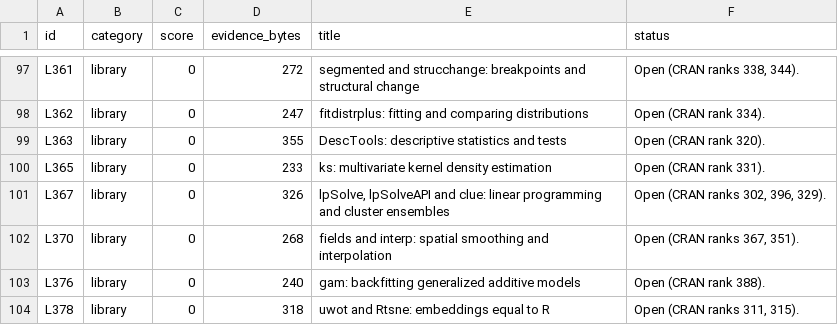
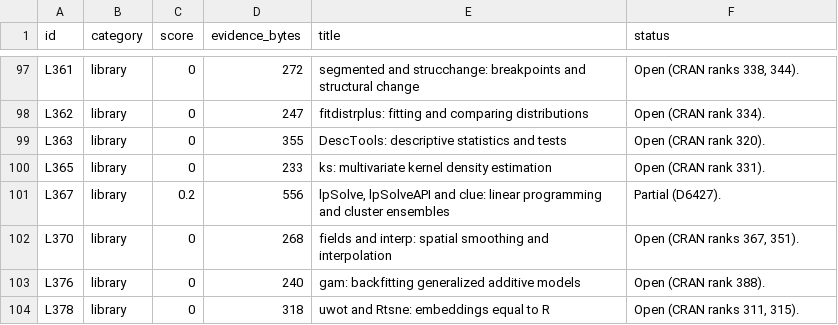
Before and after one commit to nebosa-company/neper, a TSV file: docs/digest/queue.tsv, drawn as a sheet; only a part is shown, gaps mark what is left out.

```diff
--- a/docs/digest/queue.tsv
+++ b/docs/digest/queue.tsv
@@ -100,3 +100,3 @@ L363	library	0	355	DescTools: descriptive statistics and tests	Open (CRAN rank 3
 L365	library	0	233	ks: multivariate kernel density estimation	Open (CRAN rank 331).
-L367	library	0	326	lpSolve, lpSolveAPI and clue: linear programming and cluster ensembles	Open (CRAN ranks 302, 396, 329).
+L367	library	0.2	556	lpSolve, lpSolveAPI and clue: linear programming and cluster ensembles	Partial (D6427).
 L370	library	0	268	fields and interp: spatial smoothing and interpolation	Open (CRAN ranks 367, 351).
```
Also changed, not shown: docs/digest/decisions.tsv, 7 other files.
